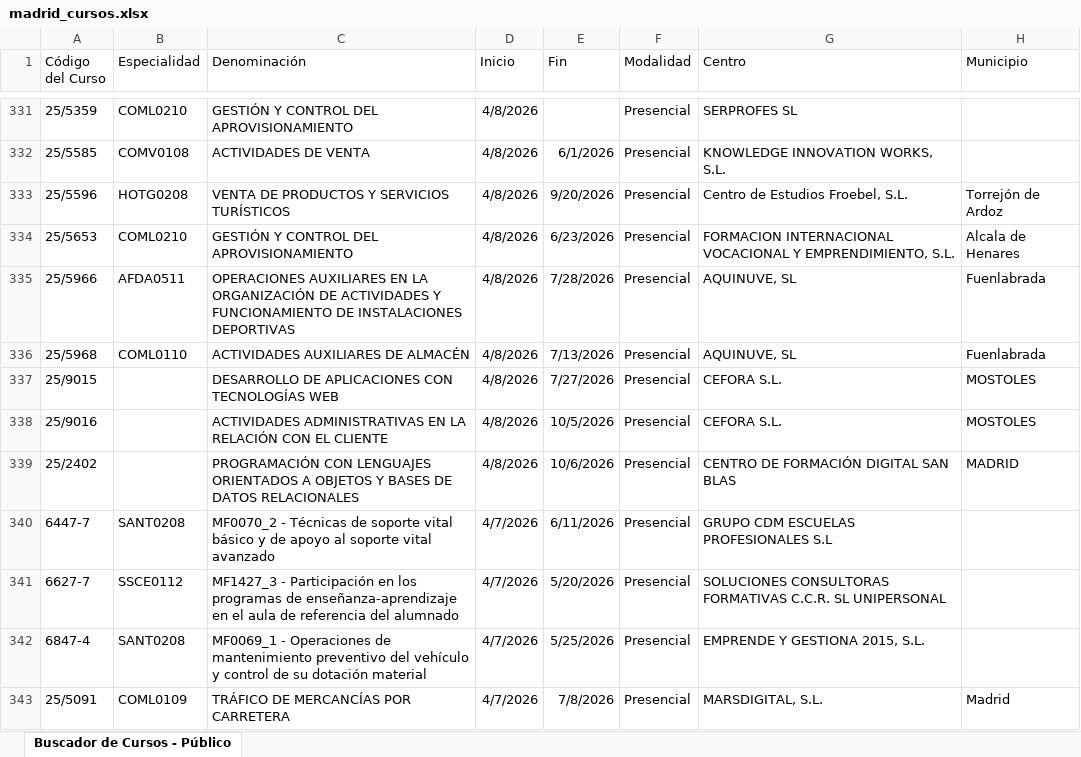
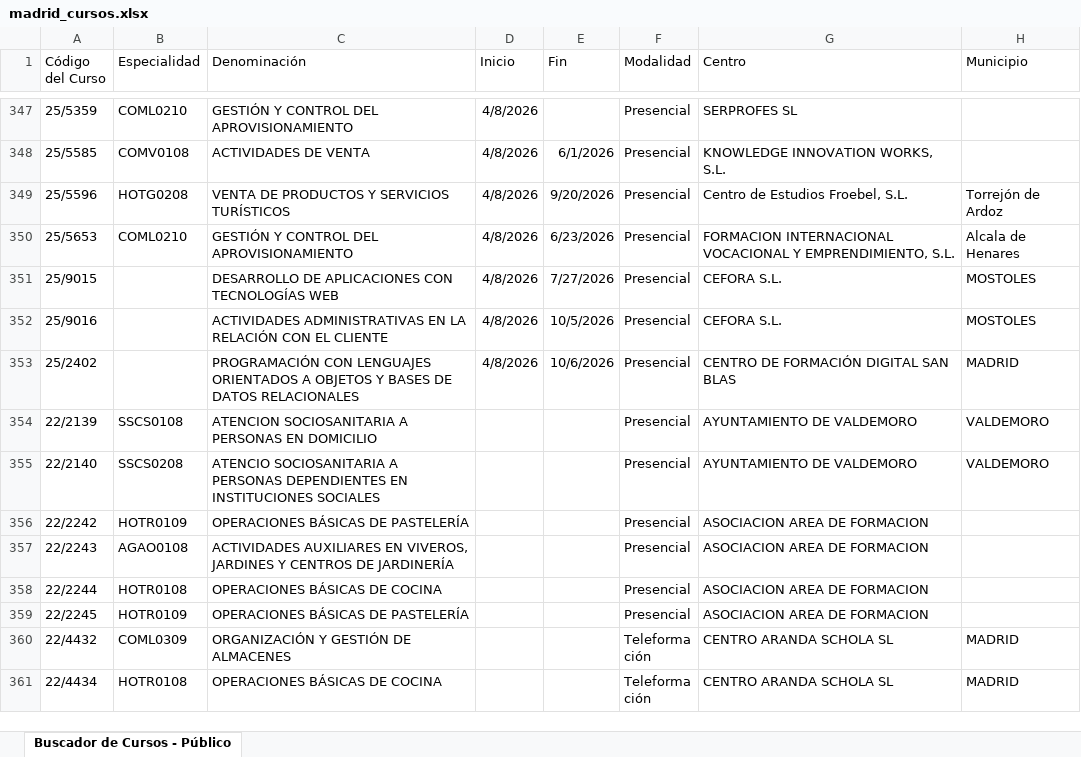
Before and after one commit to adavesik/cursos-de-formacion-SEPE, an Excel workbook: public/madrid_cursos.xlsx, sheet Buscador de Cursos - Público, drawn as a sheet; only a part is shown, gaps mark what is left out; the shorter side is filled out with more unchanged rows; values as stored, in another font and other column widths than the file's, no borders; removed rows and columns are numbered as before the commit, all else as after; the diff covers the shown part only; the diff names each change by its address in the sheet, - before the commit and + after, or states it on an @@ line.

```diff
--- a/public/madrid_cursos.xlsx (sheet Buscador de Cursos - Público)
+++ b/public/madrid_cursos.xlsx (sheet Buscador de Cursos - Público)
-row 335: 25/5966 | AFDA0511 | OPERACIONES AUXILIARES EN LA ORGANIZACIÓN DE ACTIVIDADES Y FUNCIONAMIENTO DE INSTALACIONES DEPORTIVAS | 4/8/2026 | 7/28/2026 | Presencial | AQUINUVE, SL | Fuenlabrada
-row 336: 25/5968 | COML0110 | ACTIVIDADES AUXILIARES DE ALMACÉN | 4/8/2026 | 7/13/2026 | Presencial | AQUINUVE, SL | Fuenlabrada
-row 340: 6447-7 | SANT0208 | MF0070_2 - Técnicas de soporte vital básico y de apoyo al soporte vital avanzado | 4/7/2026 | 6/11/2026 | Presencial | GRUPO CDM ESCUELAS PROFESIONALES S.L
-row 341: 6627-7 | SSCE0112 | MF1427_3 - Participación en los programas de enseñanza-aprendizaje en el aula de referencia del alumnado | 4/7/2026 | 5/20/2026 | Presencial | SOLUCIONES CONSULTORAS FORMATIVAS C.C.R. SL UNIPERSONAL
-row 342: 6847-4 | SANT0208 | MF0069_1 - Operaciones de mantenimiento preventivo del vehículo y control de su dotación material | 4/7/2026 | 5/25/2026 | Presencial | EMPRENDE Y GESTIONA 2015, S.L.
-row 343: 25/5091 | COML0109 | TRÁFICO DE MERCANCÍAS POR CARRETERA | 4/7/2026 | 7/8/2026 | Presencial | MARSDIGITAL, S.L. | Madrid
```
Also changed, not shown: 24 added rows, 23 removed rows and 1 edited cell elsewhere in this sheet.
